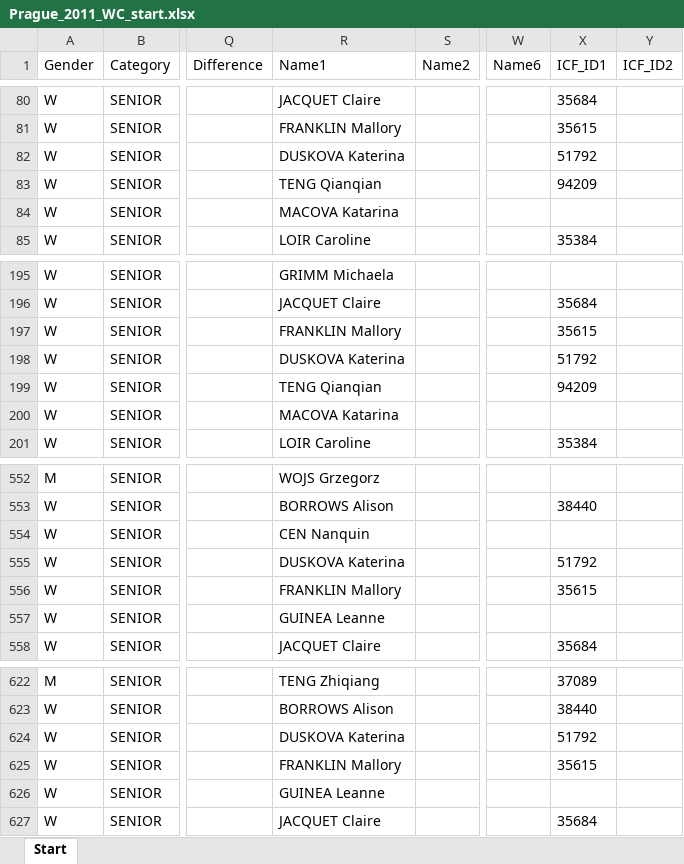
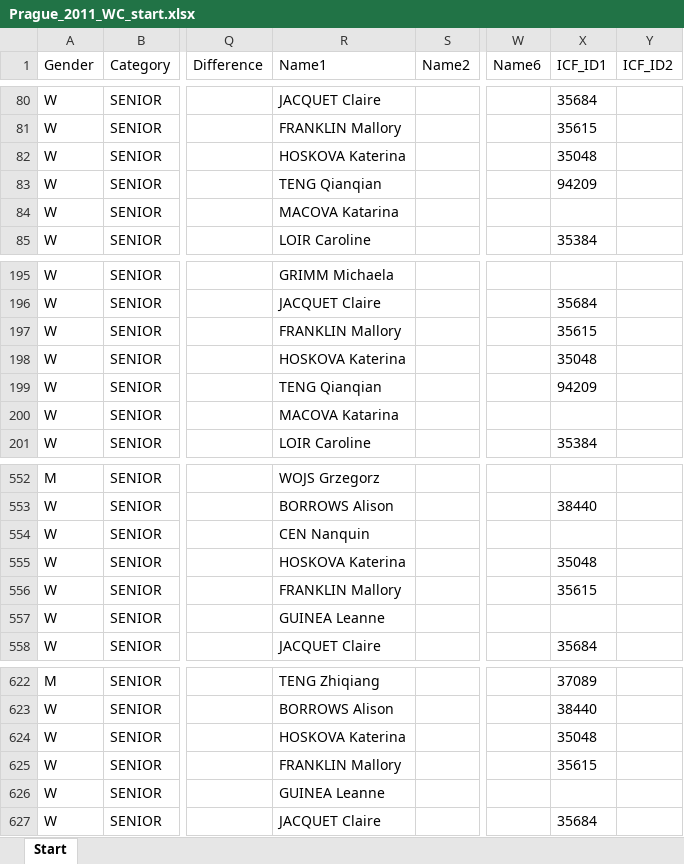
Before and after one commit to kenderfoka/race-sheets, an Excel workbook: events/Prague_2011_WC/Prague_2011_WC_start.xlsx, sheet Start, drawn as a sheet; only a part is shown, gaps mark what is left out; values as stored, in another font and other column widths than the file's, no borders; the diff names each change by its address in the sheet, - before the commit and + after, or states it on an @@ line.

Commit message:
Prague_2011_WC: RU405 HOSKOVA Katerina is 35048 (t164u)

```diff
--- a/events/Prague_2011_WC/Prague_2011_WC_start.xlsx (sheet Start)
+++ b/events/Prague_2011_WC/Prague_2011_WC_start.xlsx (sheet Start)
-R82 (Name1): DUSKOVA Katerina
+R82 (Name1): HOSKOVA Katerina
-X82 (ICF_ID1): 51792
+X82 (ICF_ID1): 35048
-R198 (Name1): DUSKOVA Katerina
+R198 (Name1): HOSKOVA Katerina
-X198 (ICF_ID1): 51792
+X198 (ICF_ID1): 35048
-R555 (Name1): DUSKOVA Katerina
+R555 (Name1): HOSKOVA Katerina
-X555 (ICF_ID1): 51792
+X555 (ICF_ID1): 35048
-R624 (Name1): DUSKOVA Katerina
+R624 (Name1): HOSKOVA Katerina
-X624 (ICF_ID1): 51792
+X624 (ICF_ID1): 35048
```
Also changed, not shown: 1 other file.
